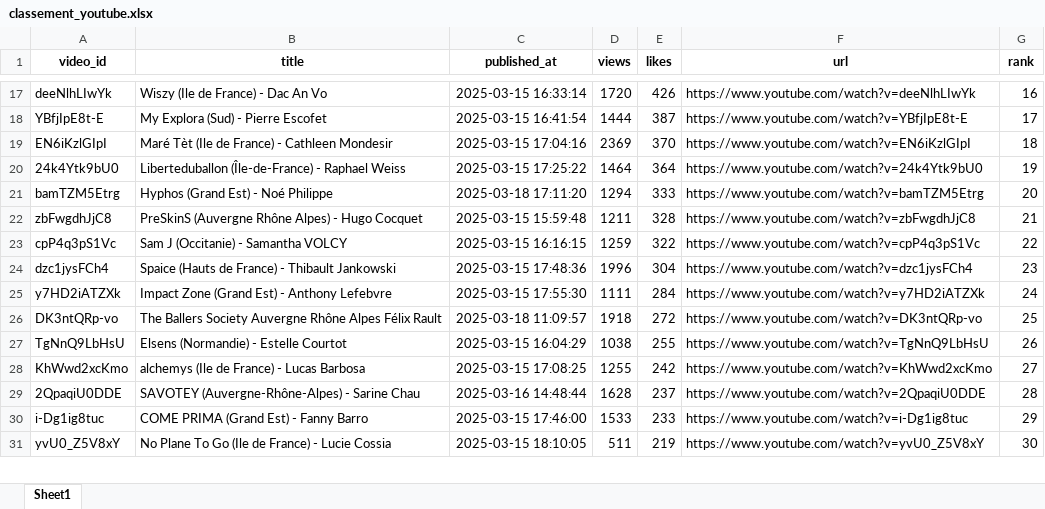
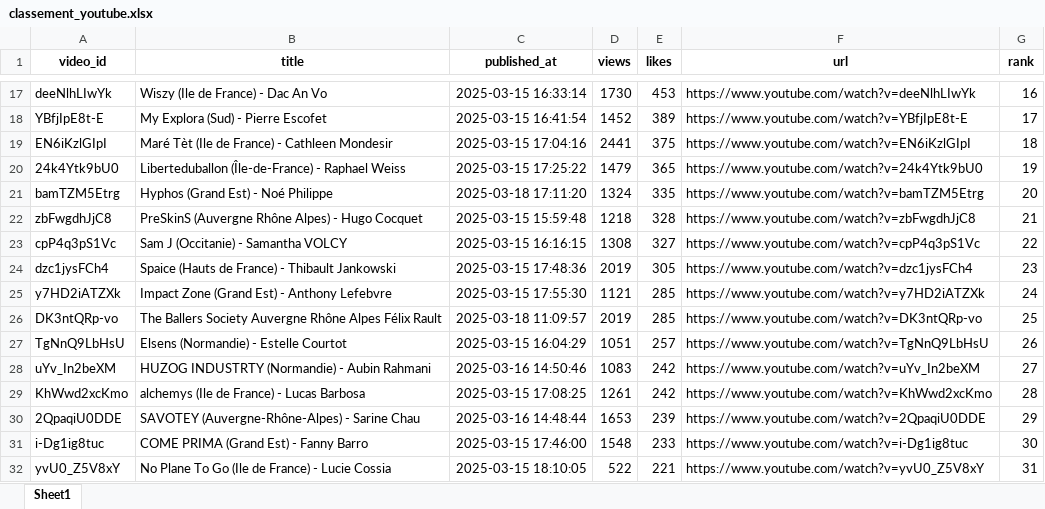
Before and after one commit to Hattariyo/suivi_youtube, an Excel workbook: classement_youtube.xlsx, sheet Sheet1, drawn as a sheet; only a part is shown, gaps mark what is left out; values as stored, in another font and other column widths than the file's, no borders; addresses are those after the commit; the diff covers the shown part only; the diff names each change by its address in the sheet, - before the commit and + after, or states it on an @@ line.

```diff
--- a/classement_youtube.xlsx (sheet Sheet1)
+++ b/classement_youtube.xlsx (sheet Sheet1)
-D17 (views): 1720
+D17 (views): 1730
-E17 (likes): 426
+E17 (likes): 453
-D18 (views): 1444
+D18 (views): 1452
-E18 (likes): 387
+E18 (likes): 389
-D19 (views): 2369
+D19 (views): 2441
-E19 (likes): 370
+E19 (likes): 375
-D20 (views): 1464
+D20 (views): 1479
-E20 (likes): 364
+E20 (likes): 365
-D21 (views): 1294
+D21 (views): 1324
-E21 (likes): 333
+E21 (likes): 335
-D22 (views): 1211
+D22 (views): 1218
-D23 (views): 1259
+D23 (views): 1308
-E23 (likes): 322
+E23 (likes): 327
-D24 (views): 1996
+D24 (views): 2019
-E24 (likes): 304
+E24 (likes): 305
-D25 (views): 1111
+D25 (views): 1121
-E25 (likes): 284
+E25 (likes): 285
-D26 (views): 1918
+D26 (views): 2019
-E26 (likes): 272
+E26 (likes): 285
-D27 (views): 1038
+D27 (views): 1051
-E27 (likes): 255
+E27 (likes): 257
+row 28: uYv_In2beXM | HUZOG INDUSTRTY (Normandie) - Aubin Rahmani | 2025-03-16 14:50:46 | 1083 | 242 | https://www.youtube.com/watch?v=uYv_In2beXM | 27
-D29 (views): 1255
+D29 (views): 1261
-G29 (rank): 27
+G29 (rank): 28
-D30 (views): 1628
+D30 (views): 1653
-E30 (likes): 237
+E30 (likes): 239
-G30 (rank): 28
+G30 (rank): 29
-D31 (views): 1533
+D31 (views): 1548
-G31 (rank): 29
+G31 (rank): 30
-D32 (views): 511
+D32 (views): 522
-E32 (likes): 219
+E32 (likes): 221
-G32 (rank): 30
+G32 (rank): 31
```
Also changed, not shown: 34 added rows, 35 removed rows and 147 edited cells elsewhere in this sheet, 6 other files.
